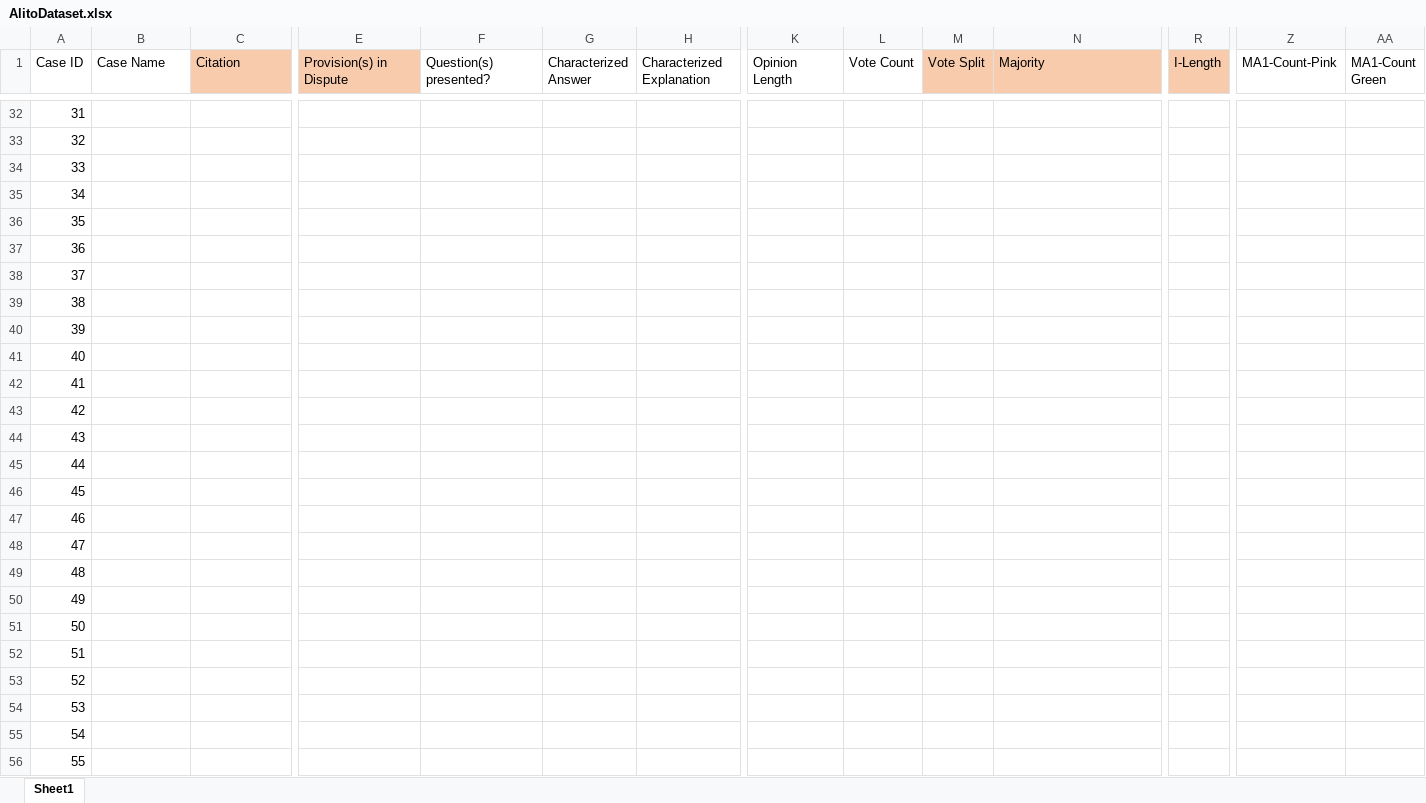
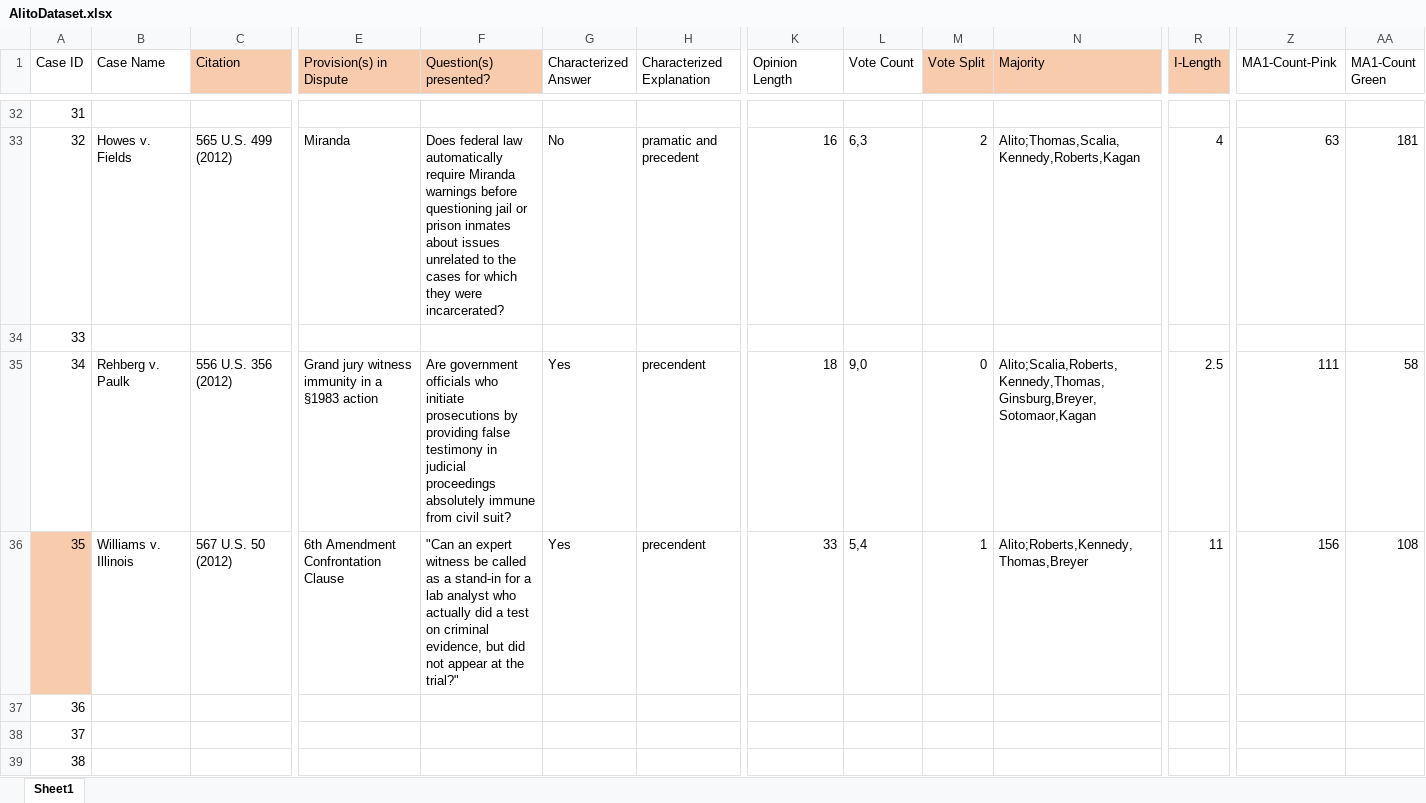
Before and after one commit to catherinedparnell/alito-research, an Excel workbook: AlitoDataset.xlsx, sheet Sheet1, drawn as a sheet; only a part is shown, gaps mark what is left out; the shorter side is filled out with more unchanged rows; values as stored, in another font and other column widths than the file's, no borders; removed rows and columns are numbered as before the commit, all else as after; rows hold the shown columns only; the diff covers the shown part only; the diff names each change by its address in the sheet, - before the commit and + after, or states it on an @@ line.

```diff
--- a/AlitoDataset.xlsx (sheet Sheet1)
+++ b/AlitoDataset.xlsx (sheet Sheet1)
-F1 fill: none
+F1 fill: #F8CBAD
-B33 (Case Name): (empty)
+B33 (Case Name): Howes v. Fields
-C33 (Citation): (empty)
+C33 (Citation): 565 U.S. 499 (2012)
-E33 (Provision(s) in Dispute): (empty)
+E33 (Provision(s) in Dispute): Miranda
-F33 (Question(s) presented?): (empty)
+F33 (Question(s) presented?): Does federal law automatically require Miranda warnings before questioning jail or prison inmates about issues unrelated to the cases for which they were incarcerated?
-G33 (Characterized Answer): (empty)
+G33 (Characterized Answer): No
-H33 (Characterized Explanation): (empty)
+H33 (Characterized Explanation): pramatic and precedent
-K33 (Opinion Length): (empty)
+K33 (Opinion Length): 16
-L33 (Vote Count): (empty)
+L33 (Vote Count): 6,3
-M33 (Vote Split): (empty)
+M33 (Vote Split): 2
-N33 (Majority): (empty)
+N33 (Majority): Alito;Thomas,Scalia,Kennedy,Roberts,Kagan
-R33 (I-Length): (empty)
+R33 (I-Length): 4
-Z33 (MA1-Count-Pink): (empty)
+Z33 (MA1-Count-Pink): 63
-AA33 (MA1-Count Green): (empty)
+AA33 (MA1-Count Green): 181
-B35 (Case Name): (empty)
+B35 (Case Name): Rehberg v. Paulk
-C35 (Citation): (empty)
+C35 (Citation): 556 U.S. 356 (2012)
-E35 (Provision(s) in Dispute): (empty)
+E35 (Provision(s) in Dispute): Grand jury witness immunity in a §1983 action
-F35 (Question(s) presented?): (empty)
+F35 (Question(s) presented?): Are government officials who initiate prosecutions by providing false testimony in judicial proceedings absolutely immune from civil suit?
-G35 (Characterized Answer): (empty)
+G35 (Characterized Answer): Yes
-H35 (Characterized Explanation): (empty)
+H35 (Characterized Explanation): precendent
-K35 (Opinion Length): (empty)
+K35 (Opinion Length): 18
-L35 (Vote Count): (empty)
+L35 (Vote Count): 9,0
-M35 (Vote Split): (empty)
+M35 (Vote Split): 0
-N35 (Majority): (empty)
+N35 (Majority): Alito;Scalia,Roberts,Kennedy,Thomas,Ginsburg,Breyer,Sotomaor,Kagan
-R35 (I-Length): (empty)
+R35 (I-Length): 2.5
-Z35 (MA1-Count-Pink): (empty)
+Z35 (MA1-Count-Pink): 111
-AA35 (MA1-Count Green): (empty)
+AA35 (MA1-Count Green): 58
-row 36: 35
+row 36: 35 | Williams v. Illinois | 567 U.S. 50 (2012) | 6th Amendment Confrontation Clause | "Can an expert witness be called as a stand-in for a lab analyst who actually did a test on criminal evidence, but did not appear at the trial?" | Yes | precendent | 33 | 5,4 | 1 | Alito;Roberts,Kennedy,Thomas,Breyer | 11 | 156 | 108
```
Also changed, not shown: 94 edited cells and cell formats elsewhere in this sheet.
